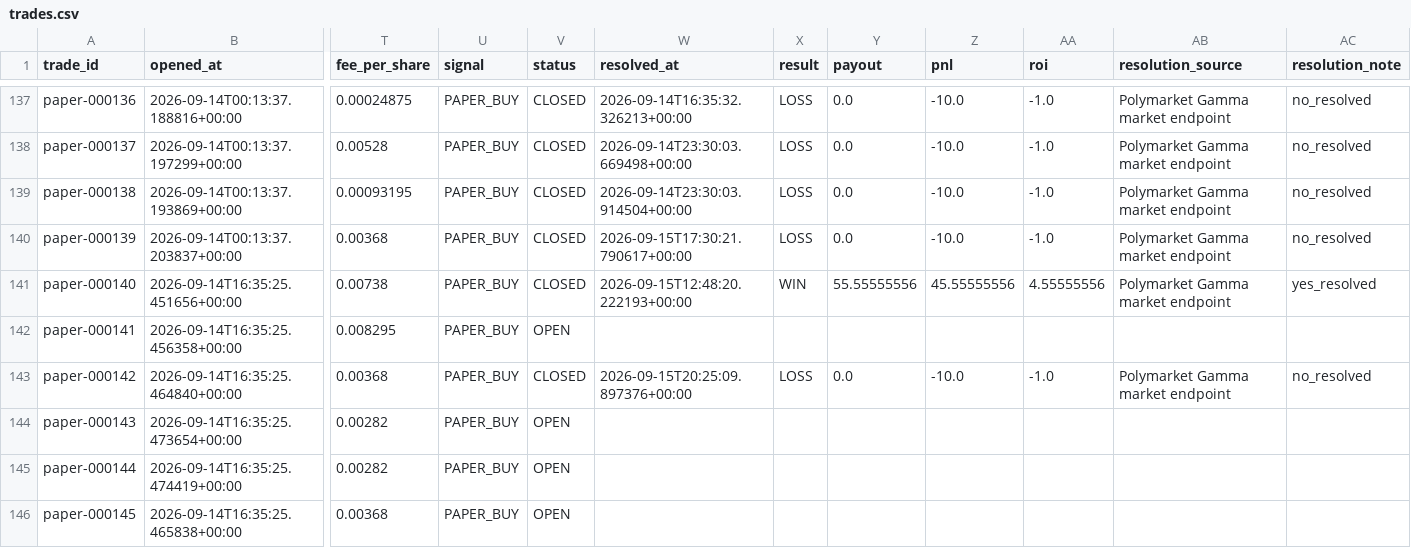
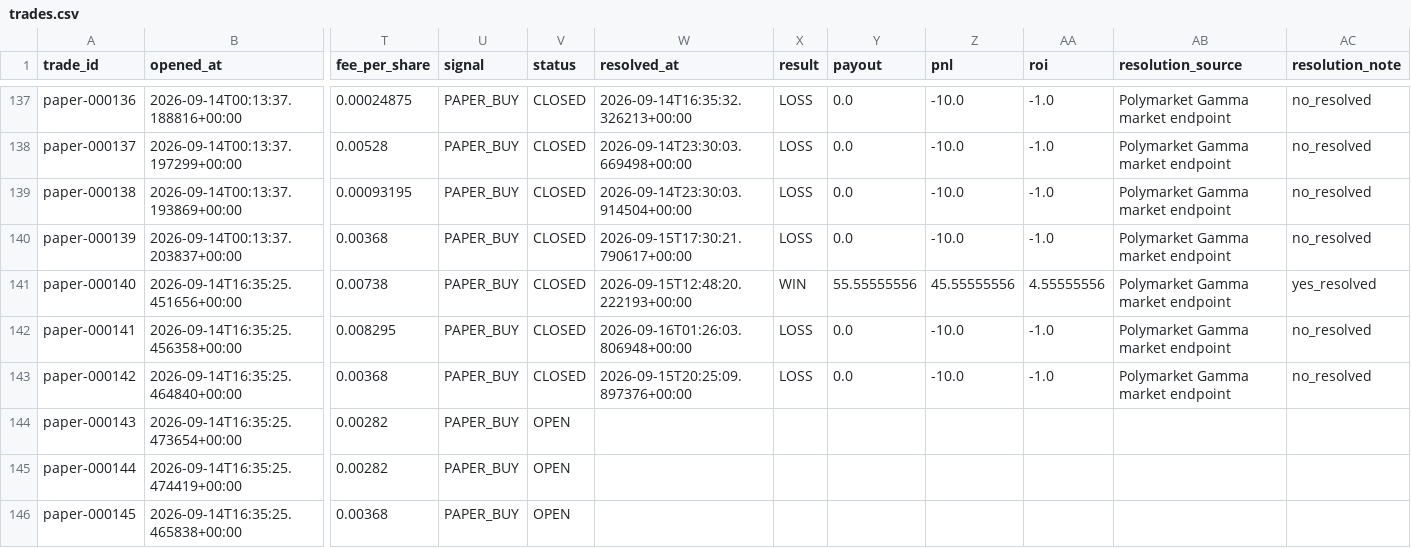
Before and after one commit to nelgibson836-png/PolymarketWeatherEdgeLab, a CSV file: data/edge/paper/trades.csv, drawn as a sheet; only a part is shown, gaps mark what is left out; the diff covers the shown part only; the diff names each change by its address in the sheet, - before the commit and + after, or states it on an @@ line.

```diff
--- a/data/edge/paper/trades.csv
+++ b/data/edge/paper/trades.csv
-V142 (status): OPEN
+V142 (status): CLOSED
-W142 (resolved_at): (empty)
+W142 (resolved_at): 2026-09-16T01:26:03.806948+00:00
-X142 (result): (empty)
+X142 (result): LOSS
-Y142 (payout): (empty)
+Y142 (payout): 0.0
-Z142 (pnl): (empty)
+Z142 (pnl): -10.0
-AA142 (roi): (empty)
+AA142 (roi): -1.0
-AB142 (resolution_source): (empty)
+AB142 (resolution_source): Polymarket Gamma market endpoint
-AC142 (resolution_note): (empty)
+AC142 (resolution_note): no_resolved
```
Also changed, not shown: 5 added rows and 32 edited cells elsewhere in this file, 10 other files.
